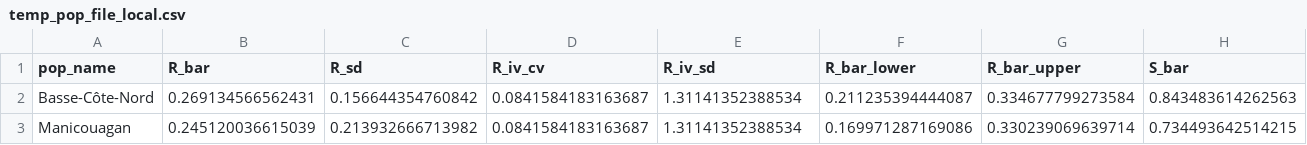
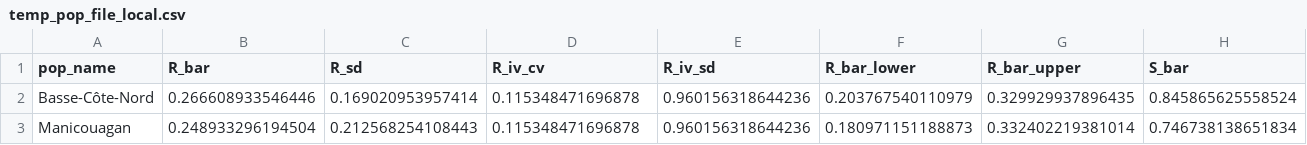
Before and after one commit to LandSciTech/CaribouDemographyBasicApp, a CSV file: inst/extdata/temp_pop_file_local.csv, drawn as a sheet; only a part is shown; the diff covers the shown part only; the diff names each change by its address in the sheet, - before the commit and + after, or states it on an @@ line.

```diff
--- a/inst/extdata/temp_pop_file_local.csv
+++ b/inst/extdata/temp_pop_file_local.csv
-B2 (R_bar): 0.269134566562431
+B2 (R_bar): 0.266608933546446
-C2 (R_sd): 0.156644354760842
+C2 (R_sd): 0.169020953957414
-D2:D3 (R_iv_cv): 0.0841584183163687
+D2:D3 (R_iv_cv): 0.115348471696878
-E2:E3 (R_iv_sd): 1.31141352388534
+E2:E3 (R_iv_sd): 0.960156318644236
-F2 (R_bar_lower): 0.211235394444087
+F2 (R_bar_lower): 0.203767540110979
-G2 (R_bar_upper): 0.334677799273584
+G2 (R_bar_upper): 0.329929937896435
-H2 (S_bar): 0.843483614262563
+H2 (S_bar): 0.845865625558524
-B3 (R_bar): 0.245120036615039
+B3 (R_bar): 0.248933296194504
-C3 (R_sd): 0.213932666713982
+C3 (R_sd): 0.212568254108443
-F3 (R_bar_lower): 0.169971287169086
+F3 (R_bar_lower): 0.180971151188873
-G3 (R_bar_upper): 0.330239069639714
+G3 (R_bar_upper): 0.332402219381014
-H3 (S_bar): 0.734493642514215
+H3 (S_bar): 0.746738138651834
```
Also changed, not shown: 10 edited cells elsewhere in this file, inst/extdata/translations/translation_fr.csv, 5 other files.
